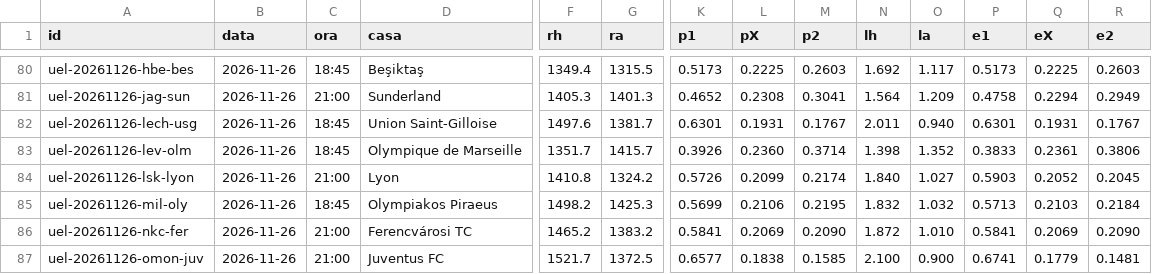
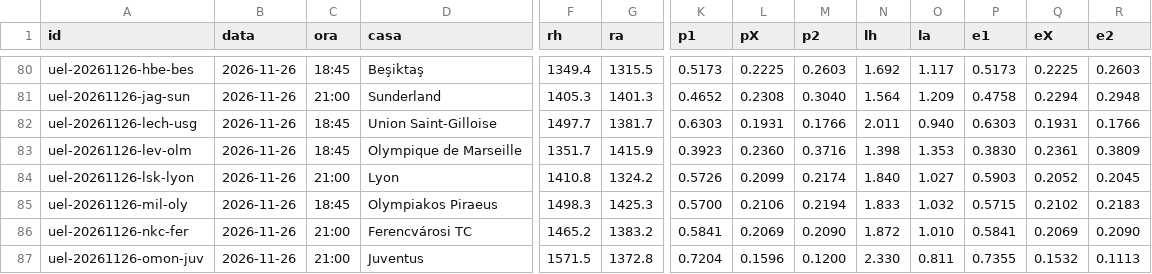
Before and after one commit to mim-analytic-bet/terminale, a CSV file: dati/coppe/previsioni_EL.csv, drawn as a sheet; only a part is shown, gaps mark what is left out; the diff covers the shown part only; the diff names each change by its address in the sheet, - before the commit and + after, or states it on an @@ line.

```diff
--- a/dati/coppe/previsioni_EL.csv
+++ b/dati/coppe/previsioni_EL.csv
-M81 (p2): 0.3041
+M81 (p2): 0.3040
-R81 (e2): 0.2949
+R81 (e2): 0.2948
-F82 (rh): 1497.6
+F82 (rh): 1497.7
-K82 (p1): 0.6301
+K82 (p1): 0.6303
-M82 (p2): 0.1767
+M82 (p2): 0.1766
-P82 (e1): 0.6301
+P82 (e1): 0.6303
-R82 (e2): 0.1767
+R82 (e2): 0.1766
-G83 (ra): 1415.7
+G83 (ra): 1415.9
-K83 (p1): 0.3926
+K83 (p1): 0.3923
-M83 (p2): 0.3714
+M83 (p2): 0.3716
-O83 (la): 1.352
+O83 (la): 1.353
-P83 (e1): 0.3833
+P83 (e1): 0.3830
-R83 (e2): 0.3806
+R83 (e2): 0.3809
-F85 (rh): 1498.2
+F85 (rh): 1498.3
-K85 (p1): 0.5699
+K85 (p1): 0.5700
-M85 (p2): 0.2195
+M85 (p2): 0.2194
-N85 (lh): 1.832
+N85 (lh): 1.833
-P85 (e1): 0.5713
+P85 (e1): 0.5715
-Q85 (eX): 0.2103
+Q85 (eX): 0.2102
-R85 (e2): 0.2184
+R85 (e2): 0.2183
-D87 (casa): Juventus FC
+D87 (casa): Juventus
-F87 (rh): 1521.7
+F87 (rh): 1571.5
-G87 (ra): 1372.5
+G87 (ra): 1372.8
-K87 (p1): 0.6577
+K87 (p1): 0.7204
-L87 (pX): 0.1838
+L87 (pX): 0.1596
-M87 (p2): 0.1585
+M87 (p2): 0.1200
-N87 (lh): 2.100
+N87 (lh): 2.330
-O87 (la): 0.900
+O87 (la): 0.811
-P87 (e1): 0.6741
+P87 (e1): 0.7355
-Q87 (eX): 0.1779
+Q87 (eX): 0.1532
-R87 (e2): 0.1481
+R87 (e2): 0.1113
```
Also changed, not shown: 41 edited cells elsewhere in this file, dati/coppe/previsioni_CL.csv, 6 other files.
